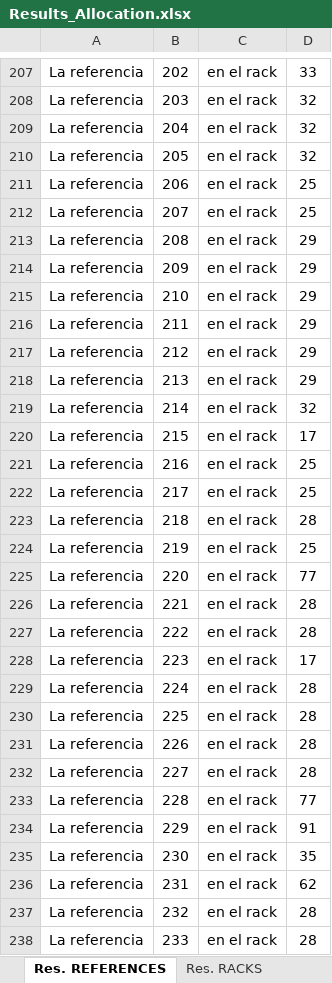
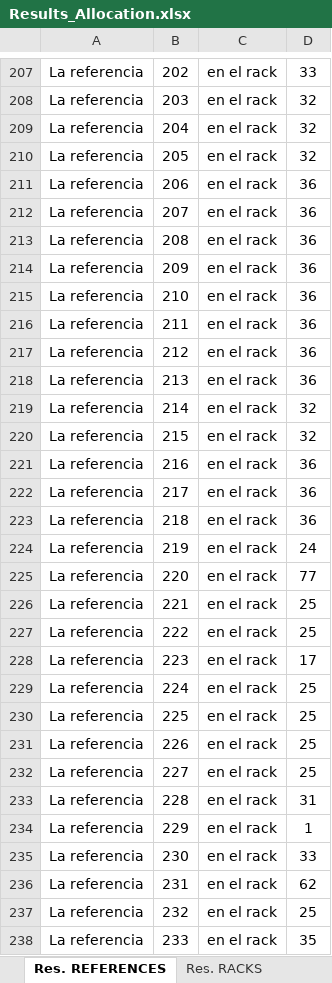
Before and after one commit to sebastianjhm/WarehouseCF, an Excel workbook: Back-End/Results_Allocation.xlsx, sheet Res. REFERENCES, drawn as a sheet; only a part is shown, gaps mark what is left out; values as stored, in another font and other column widths than the file's, no borders; the diff covers the shown part only; the diff names each change by its address in the sheet, - before the commit and + after, or states it on an @@ line.

```diff
--- a/Back-End/Results_Allocation.xlsx (sheet Res. REFERENCES)
+++ b/Back-End/Results_Allocation.xlsx (sheet Res. REFERENCES)
-D211:D212: 25
+D211:D212: 36
-D213:D218: 29
+D213:D218: 36
-D220: 17
+D220: 32
-D221:D222: 25
+D221:D222: 36
-D223: 28
+D223: 36
-D224: 25
+D224: 24
-D226:D227: 28
+D226:D227: 25
-D229:D232: 28
+D229:D232: 25
-D233: 77
+D233: 31
-D234: 91
+D234: 1
-D235: 35
+D235: 33
-D237: 28
+D237: 25
-D238: 28
+D238: 35
```
Also changed, not shown: 115 edited cells elsewhere in this sheet, sheet Res. RACKS, Back-End/Results_Picking.xlsx, 9 other files.
